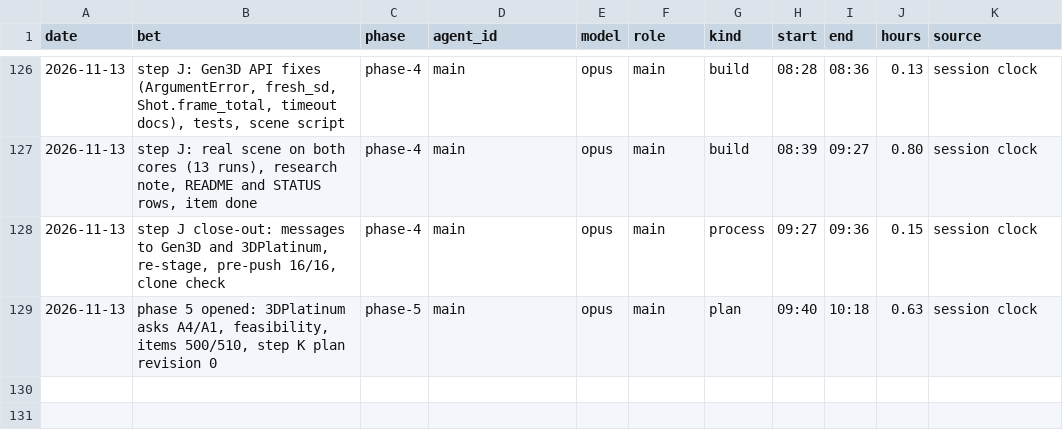
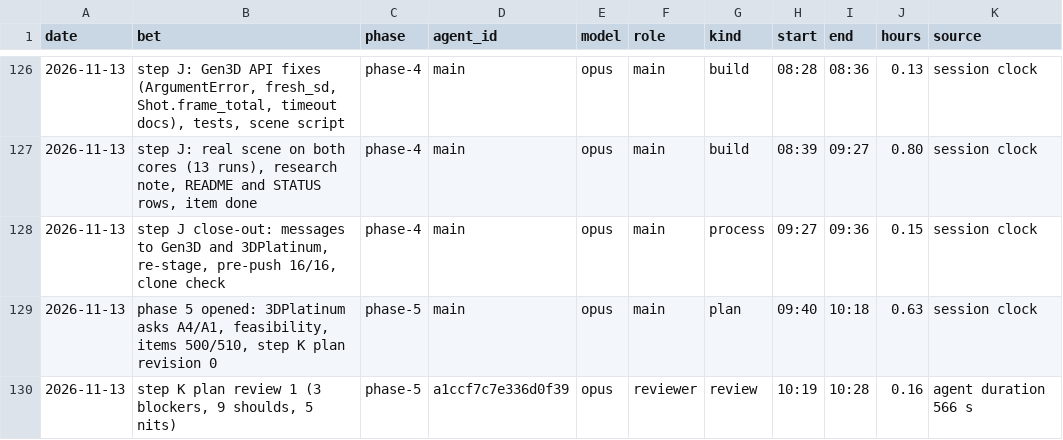
Before and after one commit to GuyShtainer/libazahar-py, a TSV file: docs/hours.tsv, drawn as a sheet; only a part is shown, gaps mark what is left out.

```diff
--- a/docs/hours.tsv
+++ b/docs/hours.tsv
@@ -129 +129,2 @@ date	bet	phase	agent_id	model	role	kind	start	end	hours	source
 2026-11-13	phase 5 opened: 3DPlatinum asks A4/A1, feasibility, items 500/510, step K plan revision 0	phase-5	main	opus	main	plan	09:40	10:18	0.63	session clock
+2026-11-13	step K plan review 1 (3 blockers, 9 shoulds, 5 nits)	phase-5	a1ccf7c7e336d0f39	opus	reviewer	review	10:19	10:28	0.16	agent duration 566 s
```
Also changed, not shown: 3 other files.
